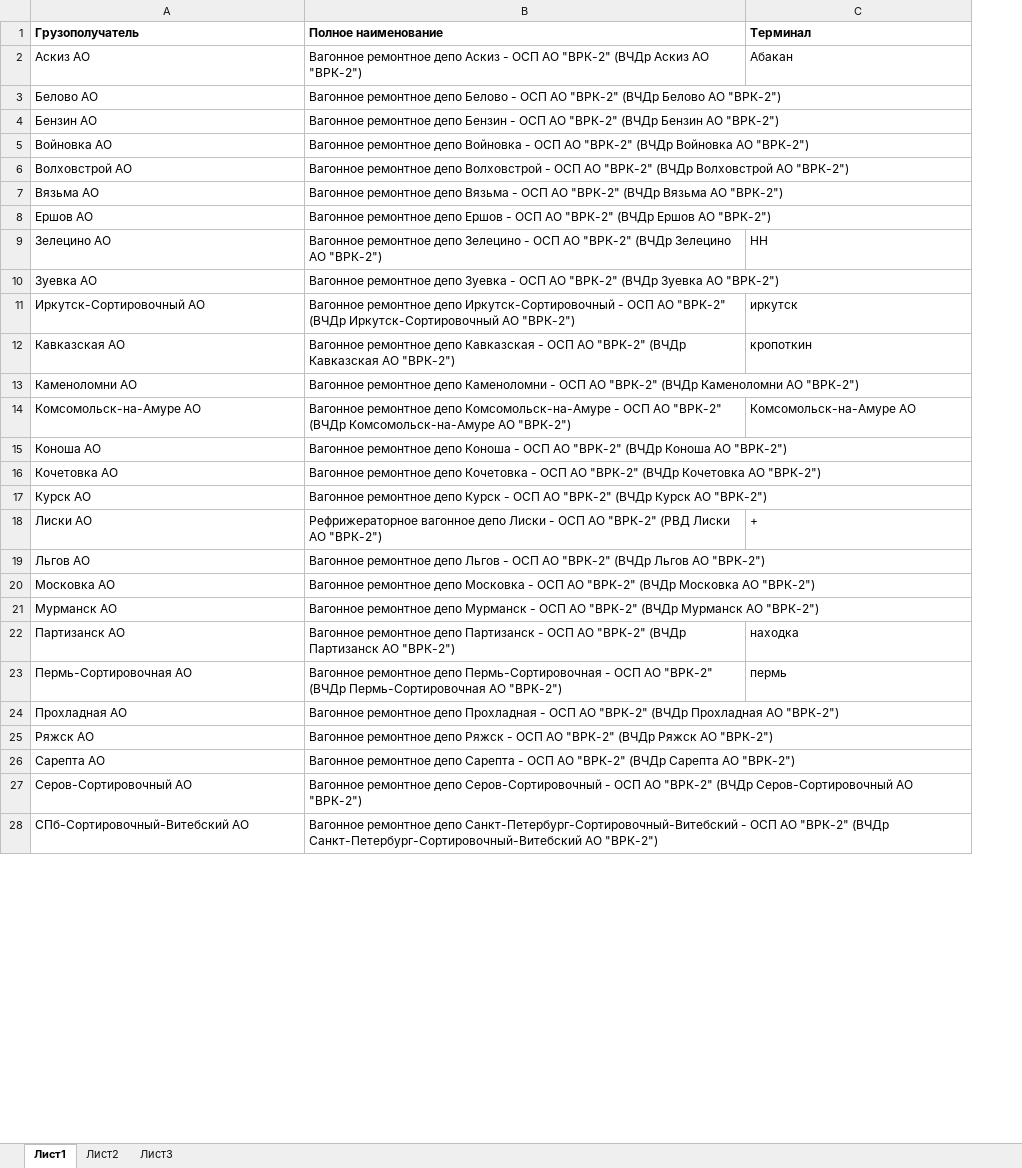
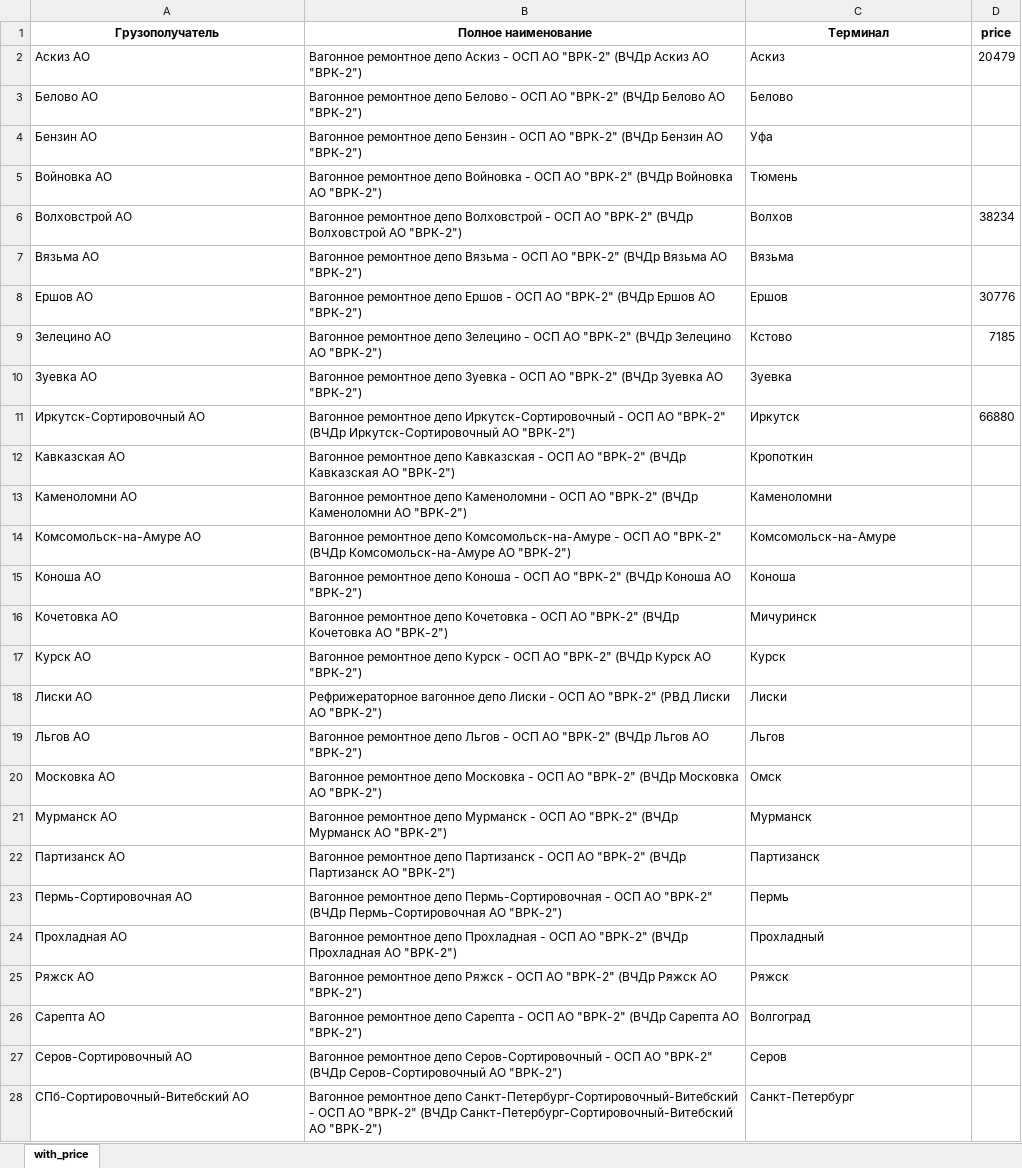
Before and after one commit to sermoacidus/TCost_project, an Excel workbook: data_set_for_TCost.xlsx, sheet with_price, drawn as a sheet; only a part is shown; values as stored, in another font and other column widths than the file's, no borders; the diff covers the shown part only; the diff names each change by its address in the sheet, - before the commit and + after, or states it on an @@ line.

```diff
--- a/data_set_for_TCost.xlsx (sheet with_price)
+++ b/data_set_for_TCost.xlsx (sheet with_price)
-sheet tab: Лист1
+sheet tab: with_price
-sheet tab: Лист2
-sheet tab: Лист3
+column D (price), rows 2-11: 20479 |  |  |  | 38234 |  | 30776 | 7185 |  | 66880
-A1:C1 alignment: left
+A1:C1 alignment: center
-C2 (Терминал): Абакан
+C2 (Терминал): Аскиз
-C3 (Терминал): (empty)
+C3 (Терминал): Белово
-C4 (Терминал): (empty)
+C4 (Терминал): Уфа
-C5 (Терминал): (empty)
+C5 (Терминал): Тюмень
-C6 (Терминал): (empty)
+C6 (Терминал): Волхов
-C7 (Терминал): (empty)
+C7 (Терминал): Вязьма
-C8 (Терминал): (empty)
+C8 (Терминал): Ершов
-C9 (Терминал): НН
+C9 (Терминал): Кстово
-C10 (Терминал): (empty)
+C10 (Терминал): Зуевка
-C11 (Терминал): иркутск
+C11 (Терминал): Иркутск
-C12 (Терминал): кропоткин
+C12 (Терминал): Кропоткин
-C13 (Терминал): (empty)
+C13 (Терминал): Каменоломни
-C14 (Терминал): Комсомольск-на-Амуре АО
+C14 (Терминал): Комсомольск-на-Амуре
-C15 (Терминал): (empty)
+C15 (Терминал): Коноша
-C16 (Терминал): (empty)
+C16 (Терминал): Мичуринск
-C17 (Терминал): (empty)
+C17 (Терминал): Курск
-C18 (Терминал): +
+C18 (Терминал): Лиски
-C19 (Терминал): (empty)
+C19 (Терминал): Льгов
-C20 (Терминал): (empty)
+C20 (Терминал): Омск
-C21 (Терминал): (empty)
+C21 (Терминал): Мурманск
-C22 (Терминал): находка
+C22 (Терминал): Партизанск
-C23 (Терминал): пермь
+C23 (Терминал): Пермь
-C24 (Терминал): (empty)
+C24 (Терминал): Прохладный
-C25 (Терминал): (empty)
+C25 (Терминал): Ряжск
-C26 (Терминал): (empty)
+C26 (Терминал): Волгоград
-C27 (Терминал): (empty)
+C27 (Терминал): Серов
-C28 (Терминал): (empty)
+C28 (Терминал): Санкт-Петербург
```
Also changed, not shown: 8 edited cells elsewhere in this sheet, 1 other file.
